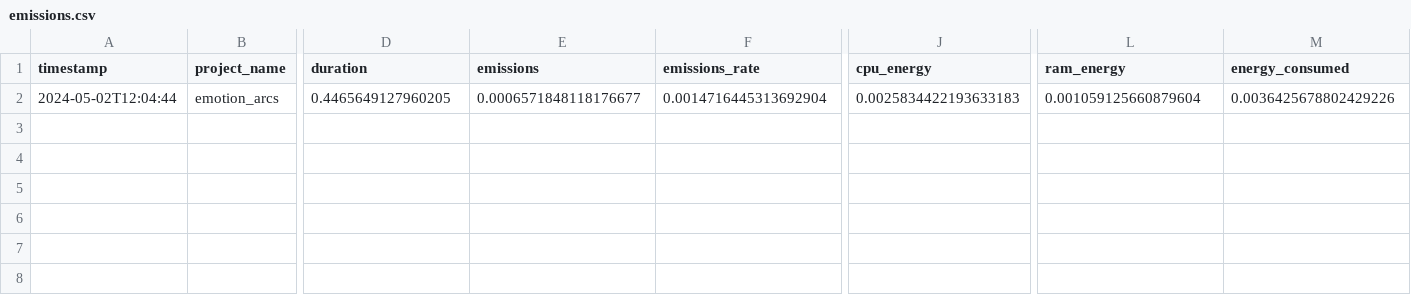
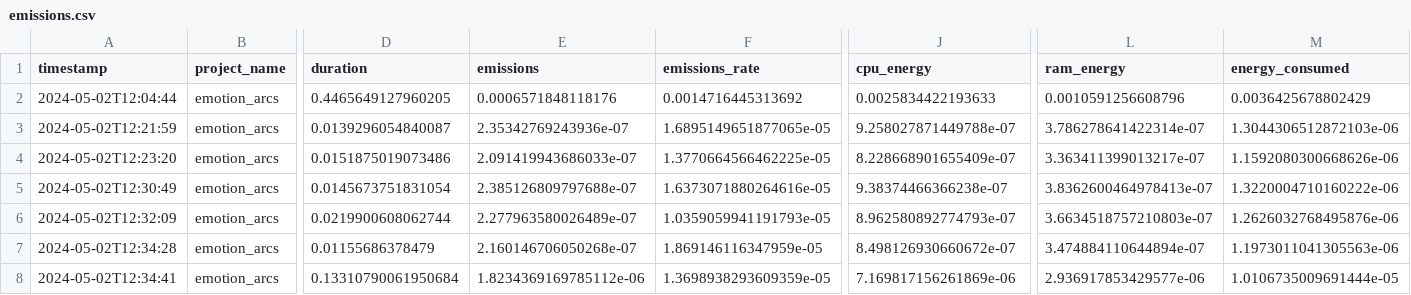
Before and after one commit to x-tabdeveloping/language-analytics-assignment4, a CSV file: emissions/emissions.csv, drawn as a sheet; only a part is shown, gaps mark what is left out; rows hold the shown columns only; the diff names each change by its address in the sheet, - before the commit and + after, or states it on an @@ line.

Commit message:
Added emissions for plotting

```diff
--- a/emissions/emissions.csv
+++ b/emissions/emissions.csv
-E2 (emissions): 0.0006571848118176677
+E2 (emissions): 0.0006571848118176
-F2 (emissions_rate): 0.0014716445313692904
+F2 (emissions_rate): 0.0014716445313692
-J2 (cpu_energy): 0.0025834422193633183
+J2 (cpu_energy): 0.0025834422193633
-L2 (ram_energy): 0.001059125660879604
+L2 (ram_energy): 0.0010591256608796
-M2 (energy_consumed): 0.0036425678802429226
+M2 (energy_consumed): 0.0036425678802429
+row 3: 2024-05-02T12:21:59 | emotion_arcs | 0.0139296054840087 | 2.35342769243936e-07 | 1.6895149651877065e-05 | 9.258027871449788e-07 | 3.786278641422314e-07 | 1.3044306512872103e-06
+row 4: 2024-05-02T12:23:20 | emotion_arcs | 0.0151875019073486 | 2.091419943686033e-07 | 1.3770664566462225e-05 | 8.228668901655409e-07 | 3.363411399013217e-07 | 1.1592080300668626e-06
+row 5: 2024-05-02T12:30:49 | emotion_arcs | 0.0145673751831054 | 2.385126809797688e-07 | 1.6373071880264616e-05 | 9.38374466366238e-07 | 3.8362600464978413e-07 | 1.3220004710160222e-06
+row 6: 2024-05-02T12:32:09 | emotion_arcs | 0.0219900608062744 | 2.277963580026489e-07 | 1.0359059941191793e-05 | 8.962580892774793e-07 | 3.6634518757210803e-07 | 1.2626032768495876e-06
+row 7: 2024-05-02T12:34:28 | emotion_arcs | 0.01155686378479 | 2.160146706050268e-07 | 1.869146116347959e-05 | 8.498126930660672e-07 | 3.474884110644894e-07 | 1.1973011041305563e-06
+row 8: 2024-05-02T12:34:41 | emotion_arcs | 0.13310790061950684 | 1.8234369169785112e-06 | 1.3698938293609359e-05 | 7.169817156261869e-06 | 2.936917853429577e-06 | 1.0106735009691444e-05
```
Also changed, not shown: 1 other file.
